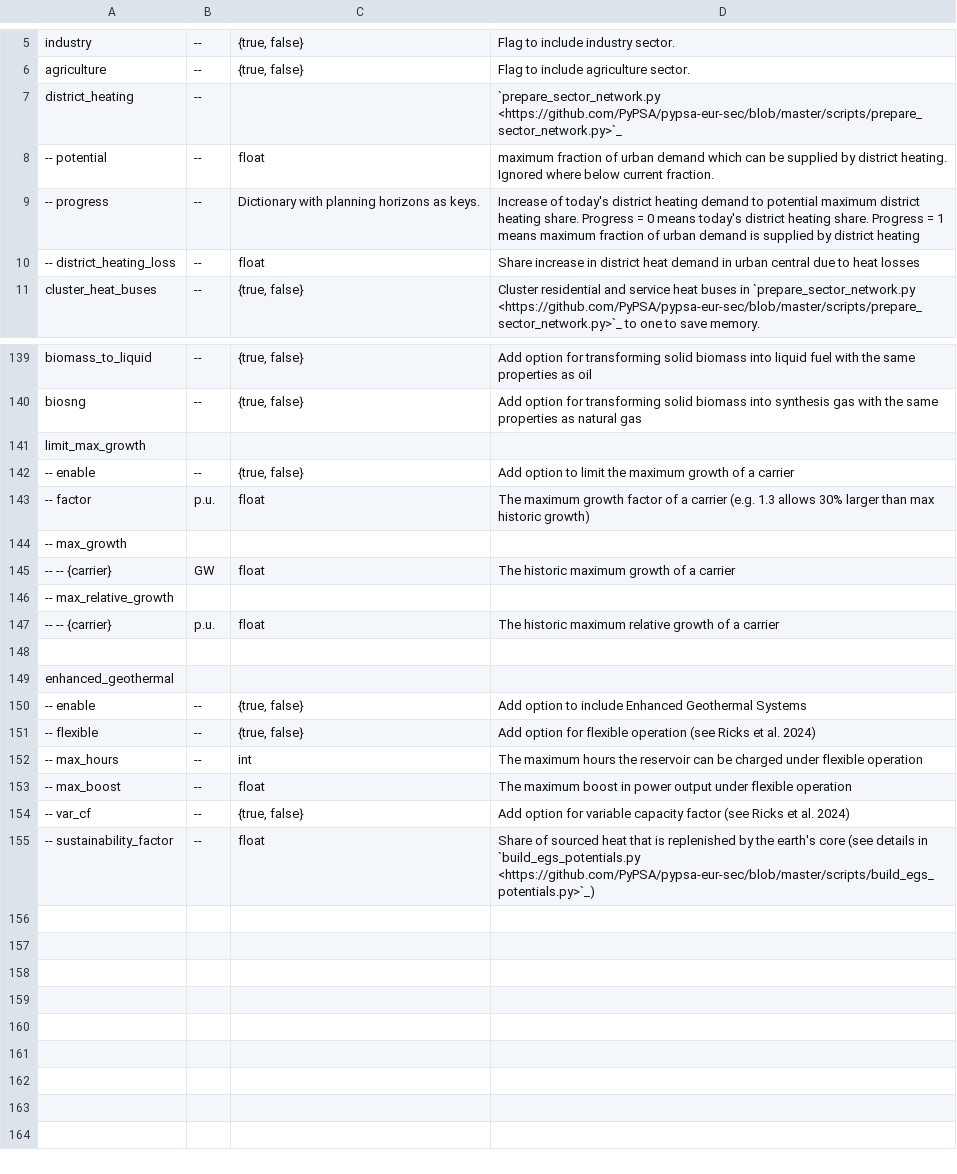
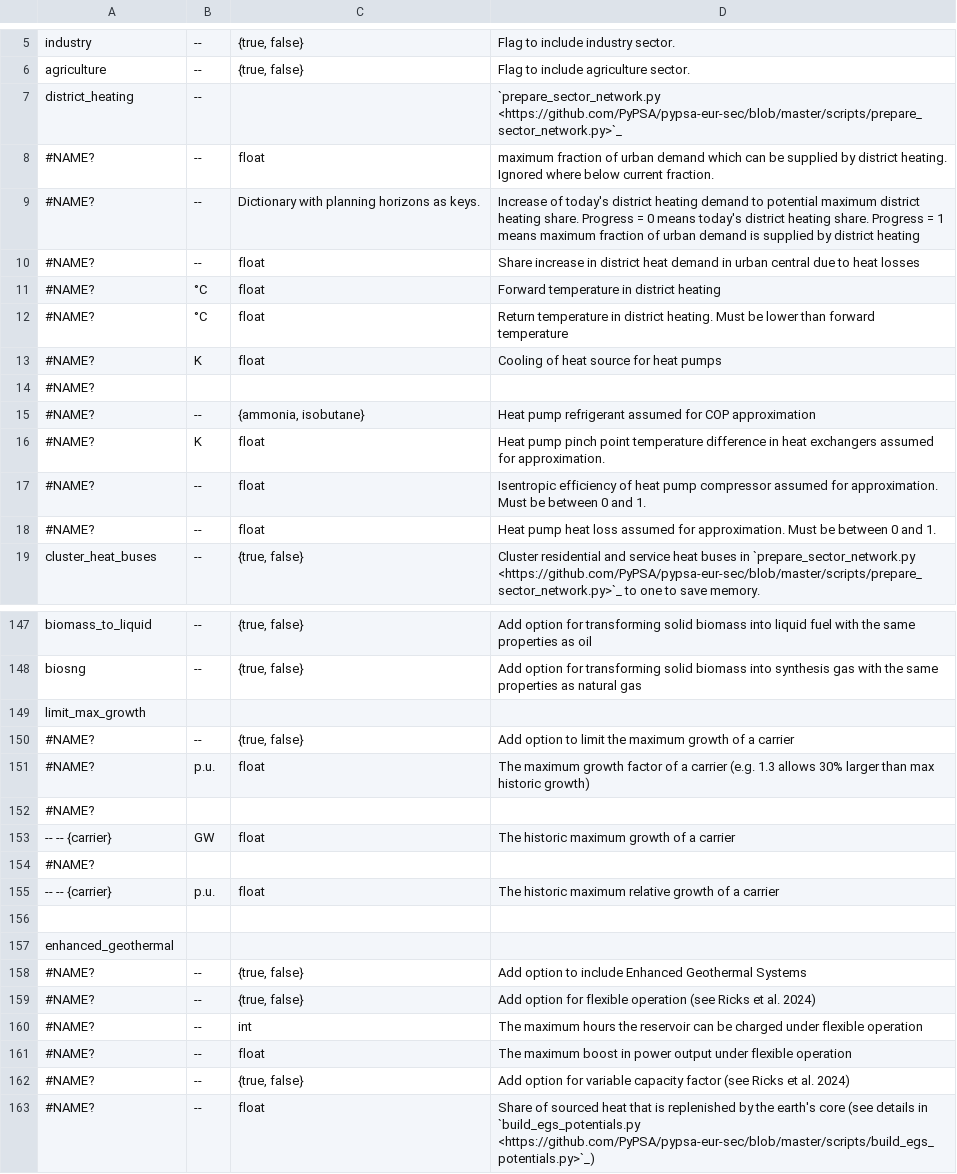
Before and after one commit to open-energy-transition/clean-firm-techs-eu, a CSV file: doc/configtables/sector.csv, drawn as a sheet; only a part is shown, gaps mark what is left out; the diff covers the shown part only.

```diff
--- a/doc/configtables/sector.csv
+++ b/doc/configtables/sector.csv
@@ -7,5 +7,13 @@ agriculture,--,"{true, false}",Flag to include agriculture sector.
 district_heating,--,,`prepare_sector_network.py <https://github.com/PyPSA/pypsa-eur-sec/blob/master/scripts/prepare_sector_network.py>`_
--- potential,--,float,maximum fraction of urban demand which can be supplied by district heating. Ignored where below current fraction.
--- progress,--,Dictionary with planning horizons as keys., Increase of today's district heating demand to potential maximum district heating share. Progress = 0 means today's district heating share. Progress = 1 means maximum fraction of urban demand is supplied by district heating
--- district_heating_loss,--,float,Share increase in district heat demand in urban central due to heat losses
+#NAME?,--,float,maximum fraction of urban demand which can be supplied by district heating. Ignored where below current fraction.
+#NAME?,--,Dictionary with planning horizons as keys., Increase of today's district heating demand to potential maximum district heating share. Progress = 0 means today's district heating share. Progress = 1 means maximum fraction of urban demand is supplied by district heating
+#NAME?,--,float,Share increase in district heat demand in urban central due to heat losses
+#NAME?,°C,float,Forward temperature in district heating
+#NAME?,°C,float,Return temperature in district heating. Must be lower than forward temperature
+#NAME?,K,float,Cooling of heat source for heat pumps
+#NAME?,,,
+#NAME?,--,"{ammonia, isobutane}",Heat pump refrigerant assumed for COP approximation
+#NAME?,K,float,Heat pump pinch point temperature difference in heat exchangers assumed for approximation.
+#NAME?,--,float,Isentropic efficiency of heat pump compressor assumed for approximation. Must be between 0 and 1.
+#NAME?,--,float,Heat pump heat loss assumed for approximation. Must be between 0 and 1.
 cluster_heat_buses,--,"{true, false}",Cluster residential and service heat buses in `prepare_sector_network.py <https://github.com/PyPSA/pypsa-eur-sec/blob/master/scripts/prepare_sector_network.py>`_  to one to save memory.
@@ -141,7 +149,7 @@ biosng,--,"{true, false}",Add option for transforming solid biomass into synthes
 limit_max_growth,,,
--- enable,--,"{true, false}",Add option to limit the maximum growth of a carrier
--- factor,p.u.,float,The maximum growth factor of a carrier (e.g. 1.3 allows  30% larger than max historic growth)
--- max_growth,,,
+#NAME?,--,"{true, false}",Add option to limit the maximum growth of a carrier
+#NAME?,p.u.,float,The maximum growth factor of a carrier (e.g. 1.3 allows  30% larger than max historic growth)
+#NAME?,,,
 -- -- {carrier},GW,float,The historic maximum growth of a carrier
--- max_relative_growth,,,
+#NAME?,,,
 -- -- {carrier},p.u.,float,The historic maximum relative growth of a carrier
@@ -149,7 +157,7 @@ limit_max_growth,,,
 enhanced_geothermal,,,
--- enable,--,"{true, false}",Add option to include Enhanced Geothermal Systems
--- flexible,--,"{true, false}",Add option for flexible operation (see Ricks et al. 2024)
--- max_hours,--,int,The maximum hours the reservoir can be charged under flexible operation
--- max_boost,--,float,The maximum boost in power output under flexible operation
--- var_cf,--,"{true, false}",Add option for variable capacity factor (see Ricks et al. 2024)
--- sustainability_factor,--,float,Share of sourced heat that is replenished by the earth's core (see details in `build_egs_potentials.py <https://github.com/PyPSA/pypsa-eur-sec/blob/master/scripts/build_egs_potentials.py>`_)
+#NAME?,--,"{true, false}",Add option to include Enhanced Geothermal Systems
+#NAME?,--,"{true, false}",Add option for flexible operation (see Ricks et al. 2024)
+#NAME?,--,int,The maximum hours the reservoir can be charged under flexible operation
+#NAME?,--,float,The maximum boost in power output under flexible operation
+#NAME?,--,"{true, false}",Add option for variable capacity factor (see Ricks et al. 2024)
+#NAME?,--,float,Share of sourced heat that is replenished by the earth's core (see details in `build_egs_potentials.py <https://github.com/PyPSA/pypsa-eur-sec/blob/master/scripts/build_egs_potentials.py>`_)
```
Also changed, not shown: 17 edited cells elsewhere in this file.
